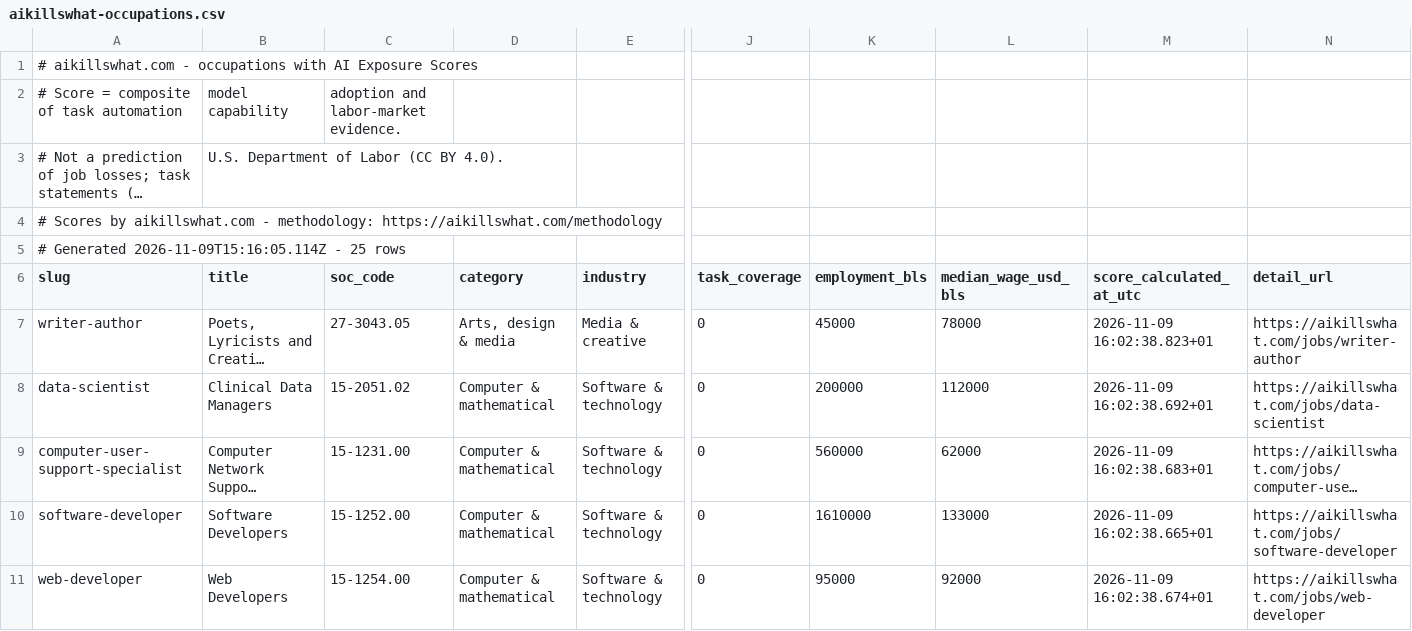
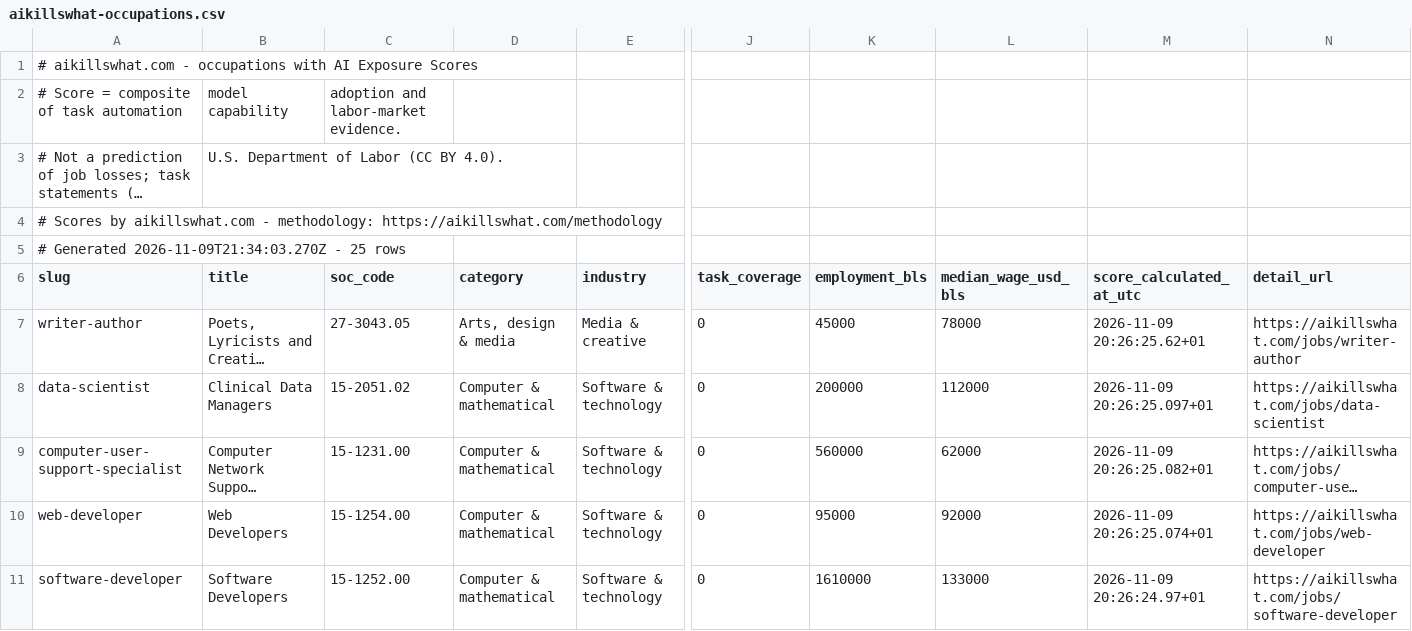
Before and after one commit to Aboodseada1/ai-exposure-dataset, a CSV file: data/aikillswhat-occupations.csv, drawn as a sheet; only a part is shown, gaps mark what is left out; long unchanged cells end in …; removed rows and columns are numbered as before the commit, all else as after; rows hold the shown columns only; the diff covers the shown part only; the diff names each change by its address in the sheet, - before the commit and + after, or states it on an @@ line.

```diff
--- a/data/aikillswhat-occupations.csv
+++ b/data/aikillswhat-occupations.csv
-A5 (slug): # Generated 2026-11-09T15:16:05.114Z - 25…
+A5 (slug): # Generated 2026-11-09T21:34:03.270Z - 25…
-M7 (score_calculated_at_utc): 2026-11-09 16:02:38.823+01
+M7 (score_calculated_at_utc): 2026-11-09 20:26:25.62+01
-M8 (score_calculated_at_utc): 2026-11-09 16:02:38.692+01
+M8 (score_calculated_at_utc): 2026-11-09 20:26:25.097+01
-M9 (score_calculated_at_utc): 2026-11-09 16:02:38.683+01
+M9 (score_calculated_at_utc): 2026-11-09 20:26:25.082+01
-row 10: software-developer | Software Developers | 15-1252.00 | Computer & mathematical | Software & technology | 0 | 1610000 | 133000 | 2026-11-09 16:02:38.665+01 | https://aikillswhat.com/jobs/software-developer
-M10 (score_calculated_at_utc): 2026-11-09 16:02:38.674+01
+M10 (score_calculated_at_utc): 2026-11-09 20:26:25.074+01
+row 11: software-developer | Software Developers | 15-1252.00 | Computer & mathematical | Software & technology | 0 | 1610000 | 133000 | 2026-11-09 20:26:24.97+01 | https://aikillswhat.com/jobs/software-developer
```
Also changed, not shown: 3 added rows, 3 removed rows and 17 edited cells elsewhere in this file, data/aikillswhat-models.csv.
